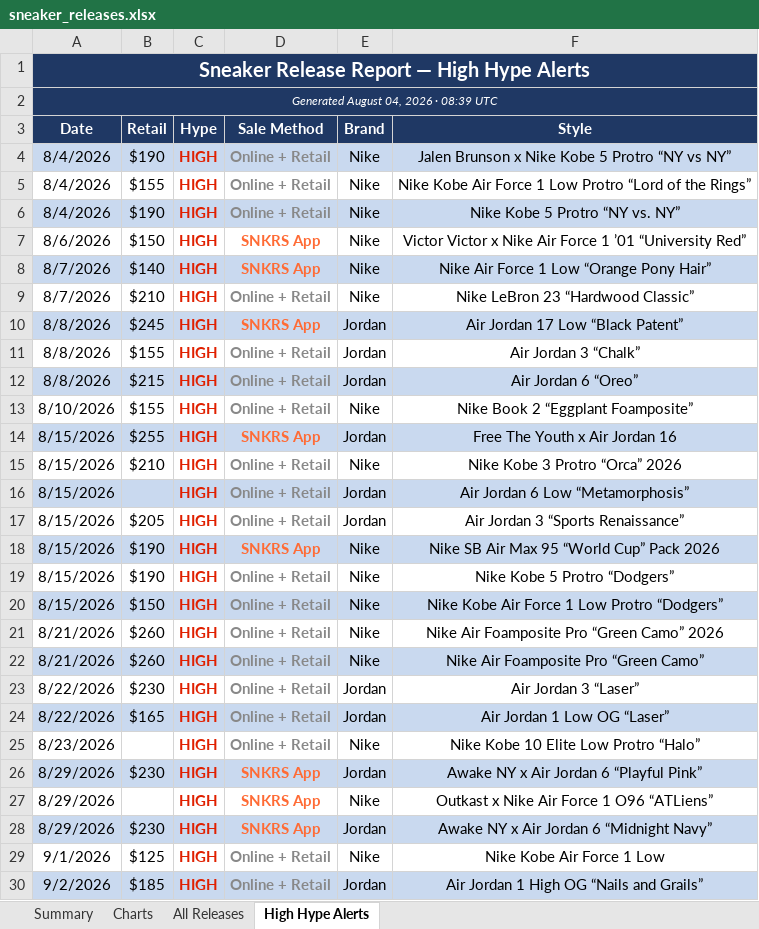
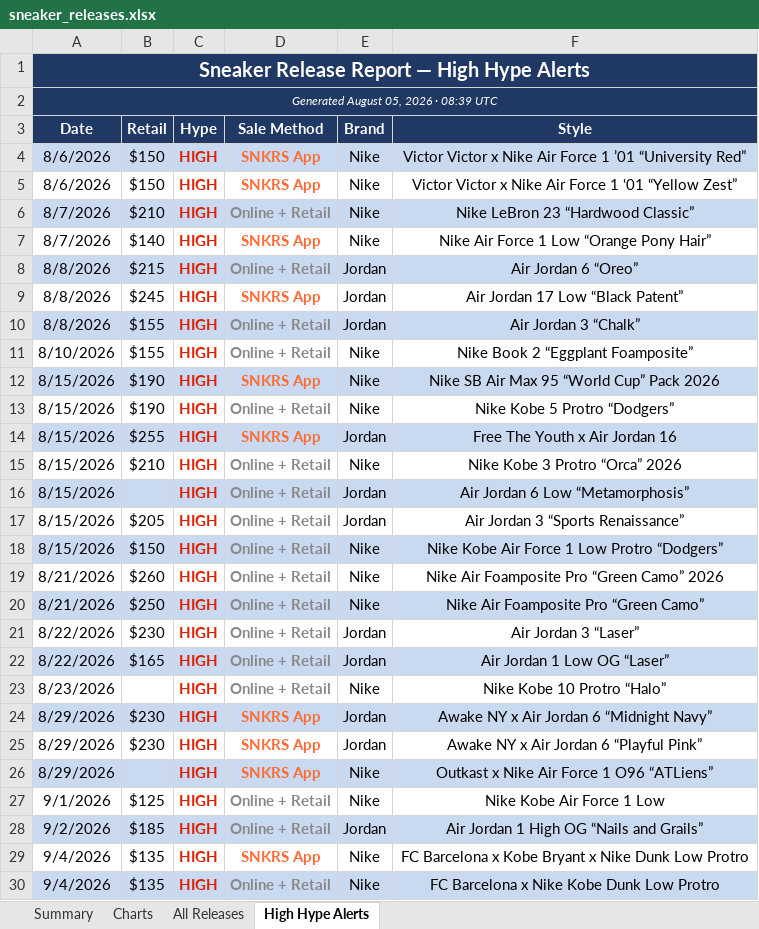
Before and after one commit to lordnader2002-sudo/Shoe-Tracker-v2, an Excel workbook: docs/data/sneaker_releases.xlsx, sheet High Hype Alerts, drawn as a sheet; only a part is shown; the shorter side is filled out with more unchanged rows; values as stored, in another font and other column widths than the file's, no borders; removed rows and columns are numbered as before the commit, all else as after; the diff covers the shown part only; the diff names each change by its address in the sheet, - before the commit and + after, or states it on an @@ line.

```diff
--- a/docs/data/sneaker_releases.xlsx (sheet High Hype Alerts)
+++ b/docs/data/sneaker_releases.xlsx (sheet High Hype Alerts)
-A2 (Date): Generated August 04, 2026 · 08:39 UTC
+A2 (Date): Generated August 05, 2026 · 08:39 UTC
-row 4: 8/4/2026 | $190 | HIGH | Online + Retail | Nike | Jalen Brunson x Nike Kobe 5 Protro “NY vs NY”
-row 5: 8/4/2026 | $155 | HIGH | Online + Retail | Nike | Nike Kobe Air Force 1 Low Protro “Lord of the Rings”
-row 6: 8/4/2026 | $190 | HIGH | Online + Retail | Nike | Nike Kobe 5 Protro “NY vs. NY”
-A4:F4 fill: none
+A4:F4 fill: #C9D9EF
+row 5: 8/6/2026 | $150 | HIGH | SNKRS App | Nike | Victor Victor x Nike Air Force 1 ‘01 “Yellow Zest”
@@ row 9 moved to row 6: 8/7/2026 @@
-A7:F7 fill: #C9D9EF
+A7:F7 fill: none
@@ row 12 moved to row 8: 8/8/2026 @@
-A9:F9 fill: #C9D9EF
+A9:F9 fill: none
-A10:F10 fill: none
+A10:F10 fill: #C9D9EF
@@ row 18 moved to row 12: 8/15/2026 @@
@@ row 19 moved to row 13: 8/15/2026 @@
-B20 (Retail): $260
+B20 (Retail): $250
-F23 (Style): Nike Kobe 10 Elite Low Protro “Halo”
+F23 (Style): Nike Kobe 10 Protro “Halo”
@@ row 28 moved to row 24: 8/29/2026 @@
-A25:F25 fill: #C9D9EF
+A25:F25 fill: none
-A26:F26 fill: none
+A26:F26 fill: #C9D9EF
```
Also changed, not shown: 1 added row, 6 moved rows and cell formats elsewhere in this sheet, sheet Summary, sheet All Releases, sheet Charts, charts or pictures, reports/sneaker_releases.xlsx, 1 other file.
